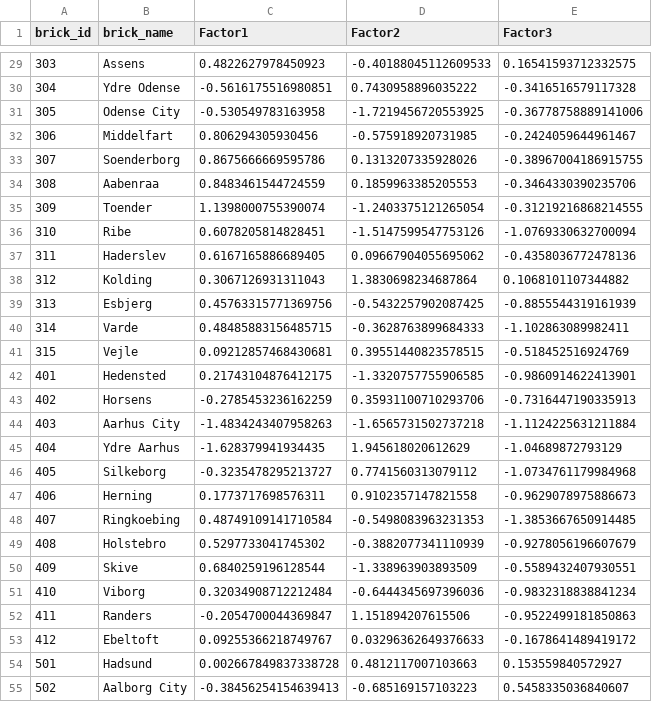
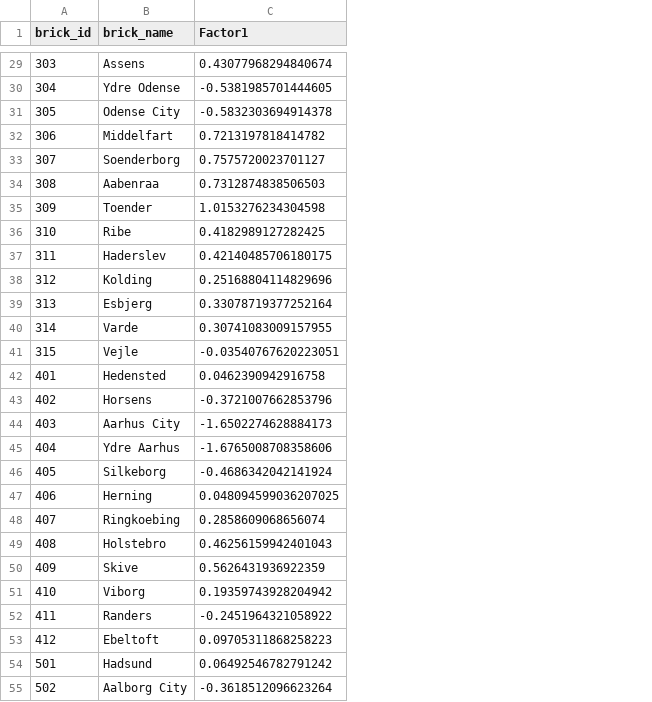
Before and after one commit to sille97/bigdata, a CSV file: files/factor_scores.csv, drawn as a sheet; only a part is shown, gaps mark what is left out; the diff covers the shown part only; the diff names each change by its address in the sheet, - before the commit and + after, or states it on an @@ line.

```diff
--- a/files/factor_scores.csv
+++ b/files/factor_scores.csv
-column D (Factor2), rows 29-55: -0.40188045112609533 | 0.7430958896035222 | -1.7219456720553925 | -0.575918920731985 | 0.1313207335928026 | 0.1859963385205553 | -1.2403375121265054 | -1.5147599547753126 | 0.09667904055695062 | 1.3830698234687864 | -0.5432257902087425 | -0.3628763899684333 | 0.39551440823578515 | -1.3320757755906585 | 0.35931100710293706 | -1.6565731502737218 | 1.945618020612629 | 0.7741560313079112 | 0.9102357147821558 | -0.5498083963231353 | -0.3882077341110939 | -1.338963903893509 | -0.6444345697396036 | 1.151894207615506 | 0.03296362649376633 | 0.4812117007103663 | -0.685169157103223
-column E (Factor3), rows 29-55: 0.16541593712332575 | -0.3416516579117328 | -0.36778758889141006 | -0.2424059644961467 | -0.38967004186915755 | -0.3464330390235706 | -0.31219216868214555 | -1.0769330632700094 | -0.4358036772478136 | 0.1068101107344882 | -0.8855544319161939 | -1.102863089982411 | -0.518452516924769 | -0.9860914622413901 | -0.7316447190335913 | -1.1124225631211884 | -1.04689872793129 | -1.0734761179984968 | -0.9629078975886673 | -1.3853667650914485 | -0.9278056196607679 | -0.5589432407930551 | -0.9832318838841234 | -0.9522499181850863 | -0.1678641489419172 | 0.153559840572927 | 0.5458335036840607
-C29 (Factor1): 0.4822627978450923
+C29 (Factor1): 0.43077968294840674
-C30 (Factor1): -0.5616175516980851
+C30 (Factor1): -0.5381985701444605
-C31 (Factor1): -0.530549783163958
+C31 (Factor1): -0.5832303694914378
-C32 (Factor1): 0.806294305930456
+C32 (Factor1): 0.7213197818414782
-C33 (Factor1): 0.8675666669595786
+C33 (Factor1): 0.7575720023701127
-C34 (Factor1): 0.8483461544724559
+C34 (Factor1): 0.7312874838506503
-C35 (Factor1): 1.1398000755390074
+C35 (Factor1): 1.0153276234304598
-C36 (Factor1): 0.6078205814828451
+C36 (Factor1): 0.4182989127282425
-C37 (Factor1): 0.6167165886689405
+C37 (Factor1): 0.42140485706180175
-C38 (Factor1): 0.3067126931311043
+C38 (Factor1): 0.25168804114829696
-C39 (Factor1): 0.45763315771369756
+C39 (Factor1): 0.33078719377252164
-C40 (Factor1): 0.48485883156485715
+C40 (Factor1): 0.30741083009157955
-C41 (Factor1): 0.09212857468430681
+C41 (Factor1): -0.03540767620223051
-C42 (Factor1): 0.21743104876412175
+C42 (Factor1): 0.0462390942916758
-C43 (Factor1): -0.2785453236162259
+C43 (Factor1): -0.3721007662853796
-C44 (Factor1): -1.4834243407958263
+C44 (Factor1): -1.6502274628884173
-C45 (Factor1): -1.628379941934435
+C45 (Factor1): -1.6765008708358606
-C46 (Factor1): -0.3235478295213727
+C46 (Factor1): -0.4686342042141924
-C47 (Factor1): 0.1773717698576311
+C47 (Factor1): 0.048094599036207025
-C48 (Factor1): 0.48749109141710584
+C48 (Factor1): 0.2858609068656074
-C49 (Factor1): 0.5297733041745302
+C49 (Factor1): 0.46256159942401043
-C50 (Factor1): 0.6840259196128544
+C50 (Factor1): 0.5626431936922359
-C51 (Factor1): 0.32034908712212484
+C51 (Factor1): 0.19359743928204942
-C52 (Factor1): -0.2054700044369847
+C52 (Factor1): -0.2451964321058922
-C53 (Factor1): 0.09255366218749767
+C53 (Factor1): 0.09705311868258223
-C54 (Factor1): 0.002667849837338728
+C54 (Factor1): 0.06492546782791242
-C55 (Factor1): -0.38456254154639413
+C55 (Factor1): -0.3618512096623264
```
Also changed, not shown: 33 edited cells elsewhere in this file, files/johan_super__merged_final.csv, files/merged_factor_analysis.csv, 2 other files.
